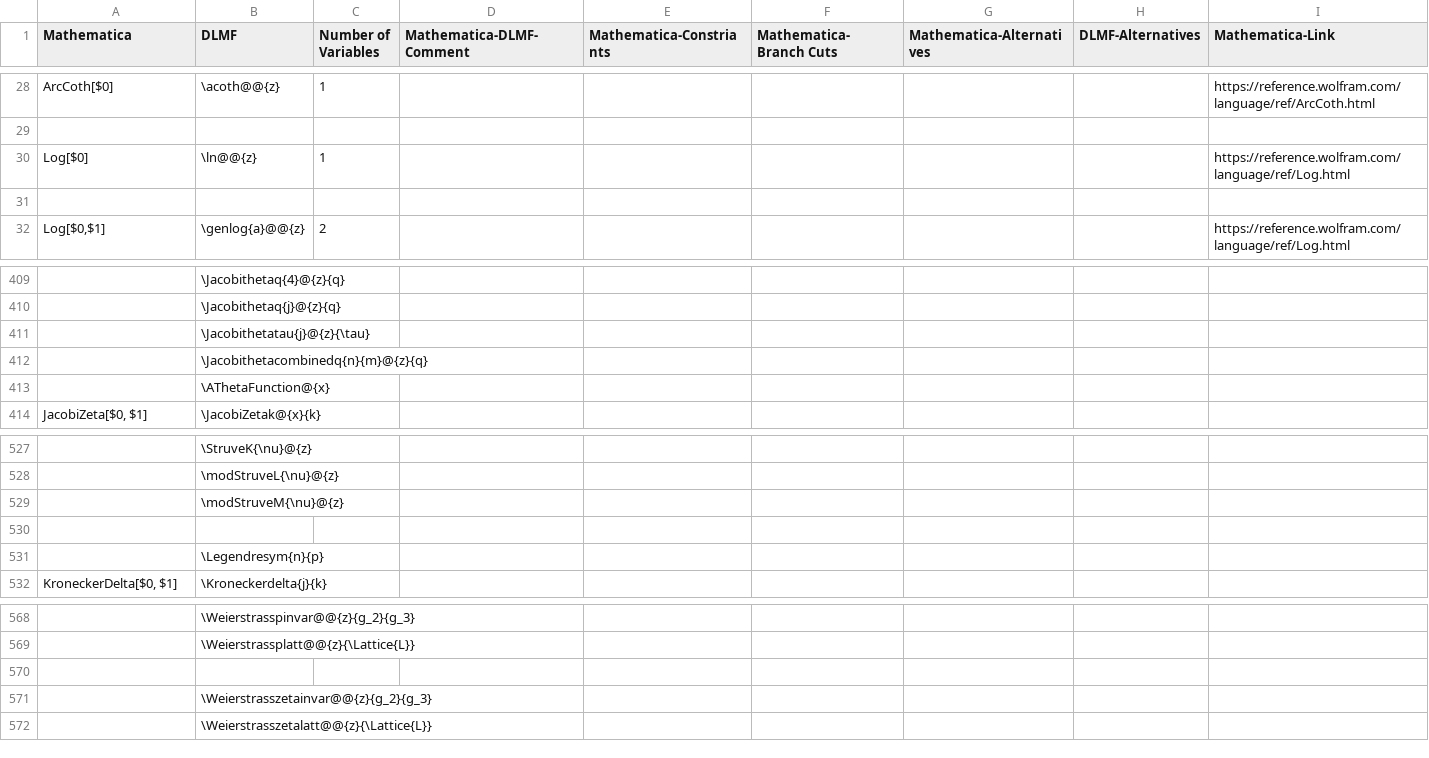
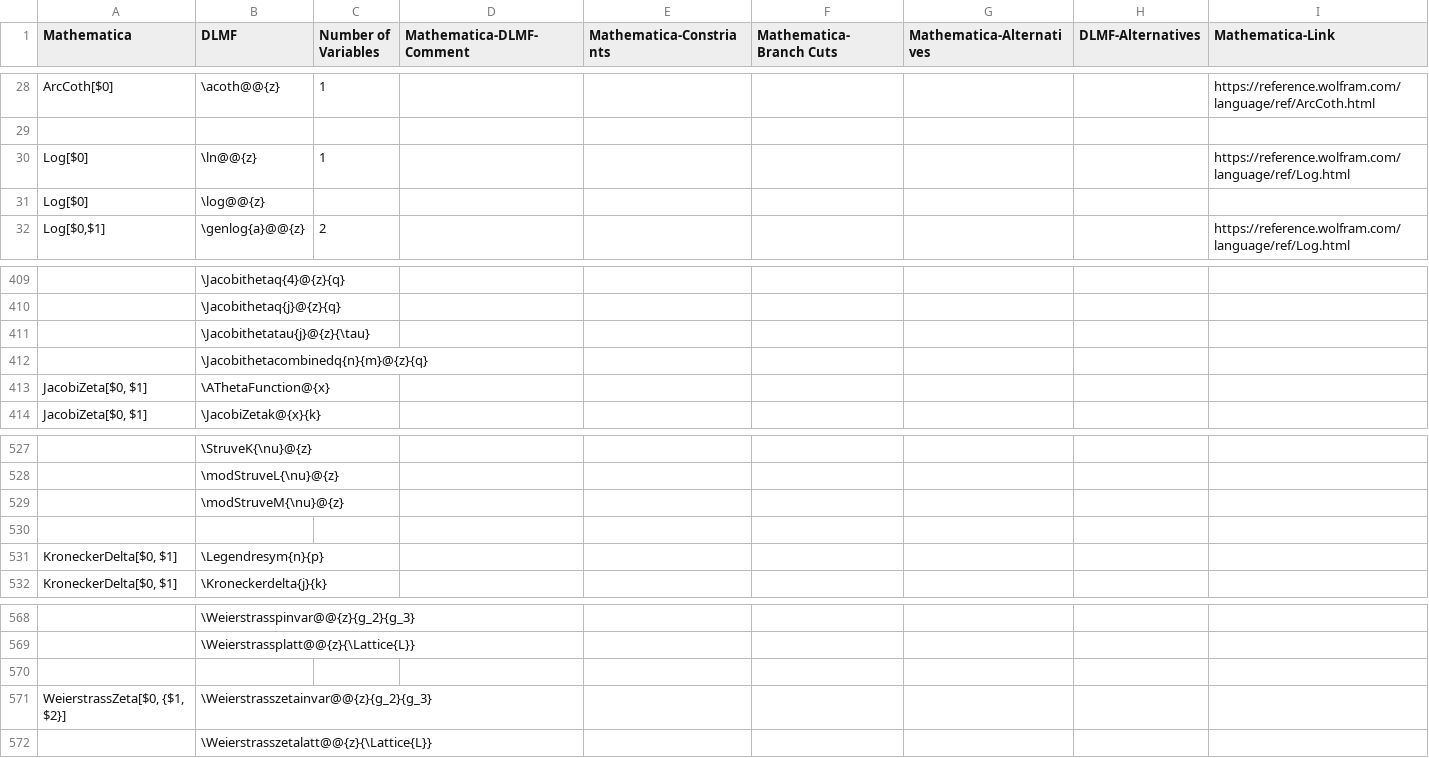
Before and after one commit to gipplab/LaCASt, a CSV file: libs/ReferenceData/CSVTables/CAS_Mathematica.csv, drawn as a sheet; only a part is shown, gaps mark what is left out; the diff names each change by its address in the sheet, - before the commit and + after, or states it on an @@ line.

Commit message:
Add python file used to count the number of Mathematica/Maple macros. Add a couple more macros to Mathematica csv

```diff
--- a/libs/ReferenceData/CSVTables/CAS_Mathematica.csv
+++ b/libs/ReferenceData/CSVTables/CAS_Mathematica.csv
-row 31: (empty)
+row 31: Log[$0] | \log@@{z}
-A413 (Mathematica): (empty)
+A413 (Mathematica): JacobiZeta[$0, $1]
-A531 (Mathematica): (empty)
+A531 (Mathematica): KroneckerDelta[$0, $1]
-A571 (Mathematica): (empty)
+A571 (Mathematica): WeierstrassZeta[$0, {$1, $2}]
```
Also changed, not shown: 2 other files.
